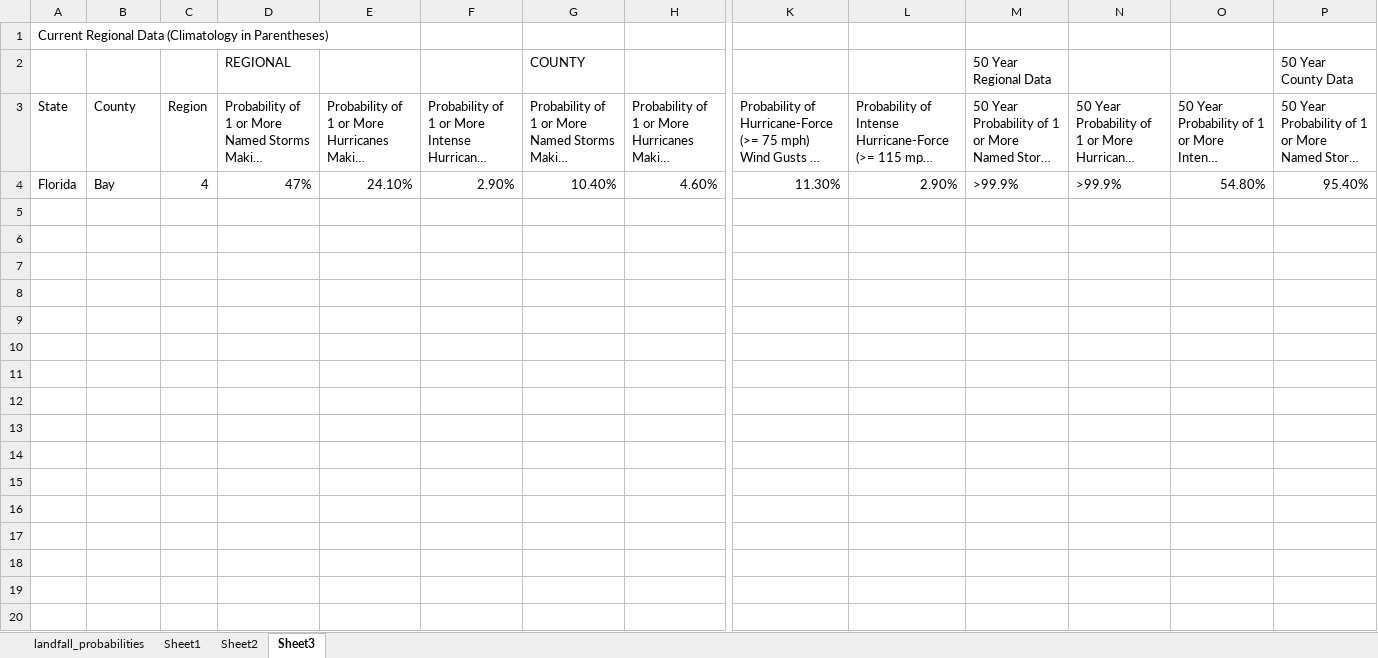
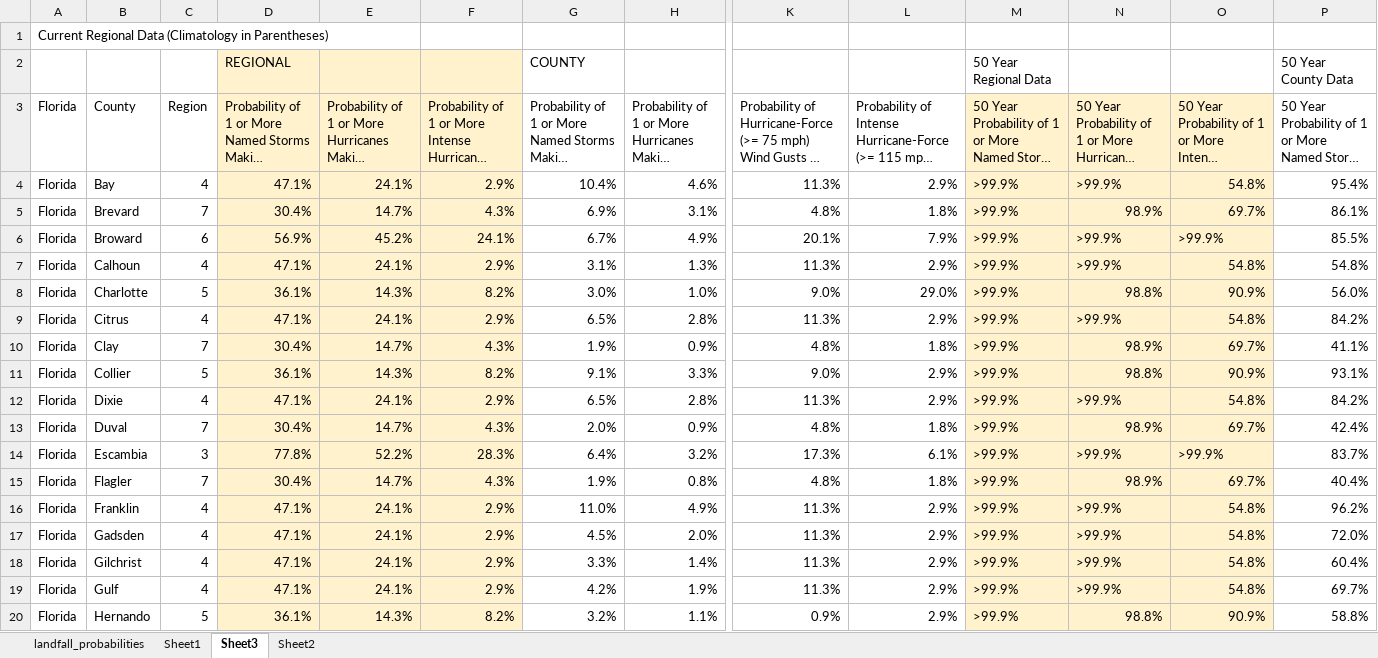
Before and after one commit to FN-1337/Hurricane_Landfall, an Excel workbook: Project -BH/landfall_probabilities.xlsx, sheet Sheet3, drawn as a sheet; only a part is shown, gaps mark what is left out; long unchanged cells end in …; values as stored, in another font and other column widths than the file's, no borders; removed rows and columns are numbered as before the commit, all else as after; rows hold the shown columns only; the diff covers the shown part only; the diff names each change by its address in the sheet, - before the commit and + after, or states it on an @@ line.

Commit message:
updated by county landfall probabilies in xls spreadsheet - BH

```diff
--- a/Project -BH/landfall_probabilities.xlsx (sheet Sheet3)
+++ b/Project -BH/landfall_probabilities.xlsx (sheet Sheet3)
@@ sheet tab order changed: landfall_probabilities | Sheet1 | Sheet3 | Sheet2 @@
-D2:F3 fill: none
+D2:F3 fill: #FFF2CC
-A3: State
+A3: Florida
-M3:O3 fill: none
+M3:O3 fill: #FFF2CC
-row 4: Florida | Bay | 4 | 47% | 24.10% | 2.90% | 10.40% | 4.60% | 11.30% | 2.90% | >99.9% | >99.9% | 54.80% | 95.40%
+row 4: Florida | Bay | 4 | 47.1% | 24.1% | 2.9% | 10.4% | 4.6% | 11.3% | 2.9% | >99.9% | >99.9% | 54.8% | 95.4%
+row 5: Florida | Brevard | 7 | 30.4% | 14.7% | 4.3% | 6.9% | 3.1% | 4.8% | 1.8% | >99.9% | 98.9% | 69.7% | 86.1%
+row 6: Florida | Broward | 6 | 56.9% | 45.2% | 24.1% | 6.7% | 4.9% | 20.1% | 7.9% | >99.9% | >99.9% | >99.9% | 85.5%
+row 7: Florida | Calhoun | 4 | 47.1% | 24.1% | 2.9% | 3.1% | 1.3% | 11.3% | 2.9% | >99.9% | >99.9% | 54.8% | 54.8%
+row 8: Florida | Charlotte | 5 | 36.1% | 14.3% | 8.2% | 3.0% | 1.0% | 9.0% | 29.0% | >99.9% | 98.8% | 90.9% | 56.0%
+row 9: Florida | Citrus | 4 | 47.1% | 24.1% | 2.9% | 6.5% | 2.8% | 11.3% | 2.9% | >99.9% | >99.9% | 54.8% | 84.2%
+row 10: Florida | Clay | 7 | 30.4% | 14.7% | 4.3% | 1.9% | 0.9% | 4.8% | 1.8% | >99.9% | 98.9% | 69.7% | 41.1%
+row 11: Florida | Collier | 5 | 36.1% | 14.3% | 8.2% | 9.1% | 3.3% | 9.0% | 2.9% | >99.9% | 98.8% | 90.9% | 93.1%
+row 12: Florida | Dixie | 4 | 47.1% | 24.1% | 2.9% | 6.5% | 2.8% | 11.3% | 2.9% | >99.9% | >99.9% | 54.8% | 84.2%
+row 13: Florida | Duval | 7 | 30.4% | 14.7% | 4.3% | 2.0% | 0.9% | 4.8% | 1.8% | >99.9% | 98.9% | 69.7% | 42.4%
+row 14: Florida | Escambia | 3 | 77.8% | 52.2% | 28.3% | 6.4% | 3.2% | 17.3% | 6.1% | >99.9% | >99.9% | >99.9% | 83.7%
+row 15: Florida | Flagler | 7 | 30.4% | 14.7% | 4.3% | 1.9% | 0.8% | 4.8% | 1.8% | >99.9% | 98.9% | 69.7% | 40.4%
+row 16: Florida | Franklin | 4 | 47.1% | 24.1% | 2.9% | 11.0% | 4.9% | 11.3% | 2.9% | >99.9% | >99.9% | 54.8% | 96.2%
+row 17: Florida | Gadsden | 4 | 47.1% | 24.1% | 2.9% | 4.5% | 2.0% | 11.3% | 2.9% | >99.9% | >99.9% | 54.8% | 72.0%
+row 18: Florida | Gilchrist | 4 | 47.1% | 24.1% | 2.9% | 3.3% | 1.4% | 11.3% | 2.9% | >99.9% | >99.9% | 54.8% | 60.4%
+row 19: Florida | Gulf | 4 | 47.1% | 24.1% | 2.9% | 4.2% | 1.9% | 11.3% | 2.9% | >99.9% | >99.9% | 54.8% | 69.7%
+row 20: Florida | Hernando | 5 | 36.1% | 14.3% | 8.2% | 3.2% | 1.1% | 0.9% | 2.9% | >99.9% | 98.8% | 90.9% | 58.8%
```
Also changed, not shown: 33 added rows elsewhere in this sheet, sheet landfall_probabilities, 1 other file.
